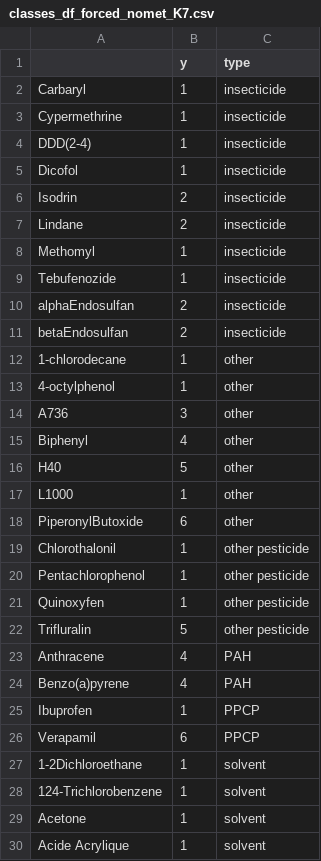
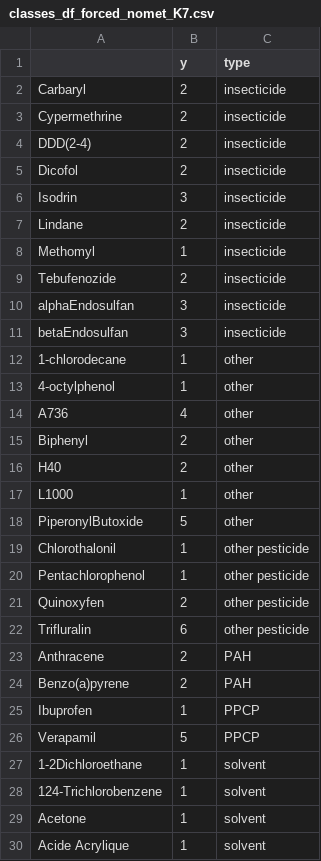
Before and after one commit to sansciloe56/stage_20252026, a CSV file: 01_molecular_descriptors/data/classes_df_forced_nomet_K7.csv, drawn as a sheet; only a part is shown.

```diff
--- a/01_molecular_descriptors/data/classes_df_forced_nomet_K7.csv
+++ b/01_molecular_descriptors/data/classes_df_forced_nomet_K7.csv
@@ -1,27 +1,27 @@
 "","y","type"
-"Carbaryl","1","insecticide"
-"Cypermethrine","1","insecticide"
-"DDD(2-4)","1","insecticide"
-"Dicofol","1","insecticide"
-"Isodrin","2","insecticide"
+"Carbaryl","2","insecticide"
+"Cypermethrine","2","insecticide"
+"DDD(2-4)","2","insecticide"
+"Dicofol","2","insecticide"
+"Isodrin","3","insecticide"
 "Lindane","2","insecticide"
 "Methomyl","1","insecticide"
-"Tebufenozide","1","insecticide"
-"alphaEndosulfan","2","insecticide"
-"betaEndosulfan","2","insecticide"
+"Tebufenozide","2","insecticide"
+"alphaEndosulfan","3","insecticide"
+"betaEndosulfan","3","insecticide"
 "1-chlorodecane","1","other"
 "4-octylphenol","1","other"
-"A736","3","other"
-"Biphenyl","4","other"
-"H40","5","other"
+"A736","4","other"
+"Biphenyl","2","other"
+"H40","2","other"
 "L1000","1","other"
-"PiperonylButoxide","6","other"
+"PiperonylButoxide","5","other"
 "Chlorothalonil","1","other pesticide"
 "Pentachlorophenol","1","other pesticide"
-"Quinoxyfen","1","other pesticide"
-"Trifluralin","5","other pesticide"
-"Anthracene","4","PAH"
-"Benzo(a)pyrene","4","PAH"
+"Quinoxyfen","2","other pesticide"
+"Trifluralin","6","other pesticide"
+"Anthracene","2","PAH"
+"Benzo(a)pyrene","2","PAH"
 "Ibuprofen","1","PPCP"
-"Verapamil","6","PPCP"
+"Verapamil","5","PPCP"
 "1-2Dichloroethane","1","solvent"
```
Also changed, not shown: 1 other file.
